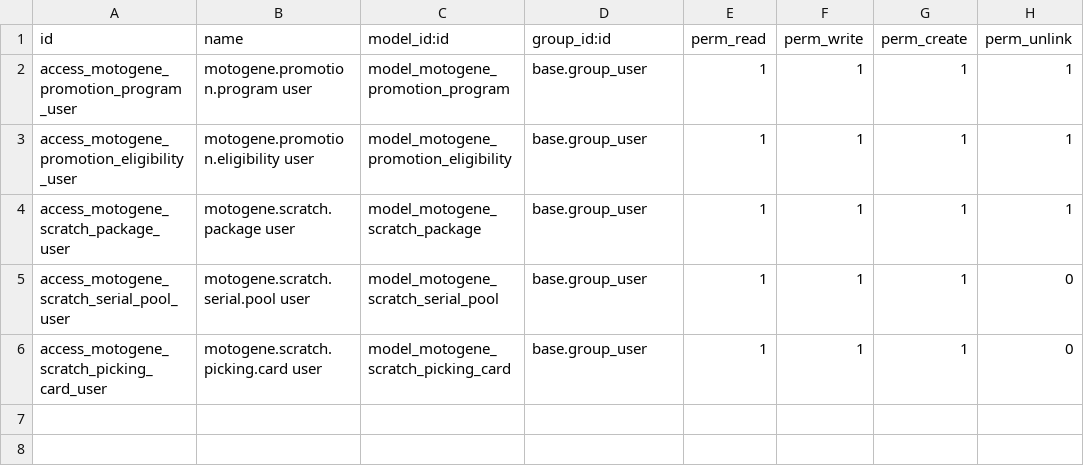
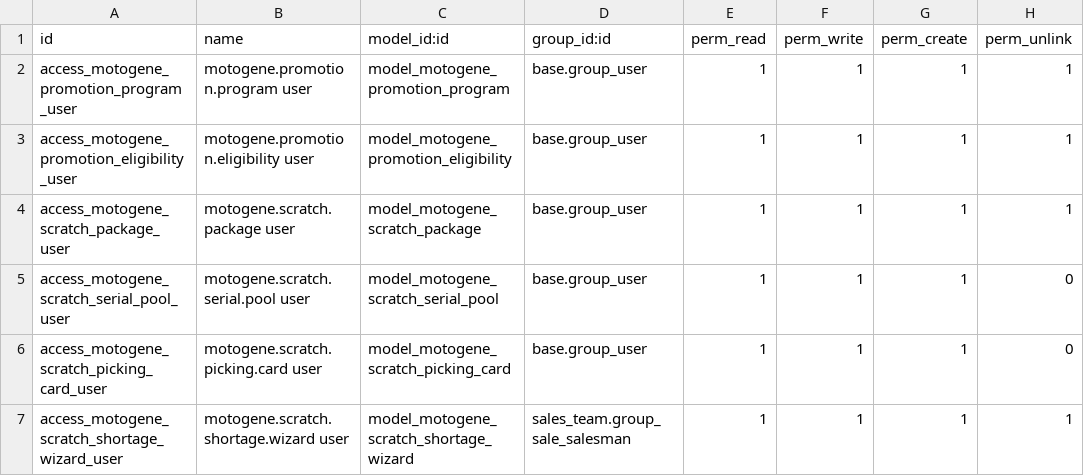
Before and after one commit to wanbadreen/odoo_module_custom_by_wan, a CSV file: motogene_promotion_engine/security/ir.model.access.csv, drawn as a sheet.

```diff
--- a/motogene_promotion_engine/security/ir.model.access.csv
+++ b/motogene_promotion_engine/security/ir.model.access.csv
@@ -6 +6,2 @@ access_motogene_scratch_serial_pool_user,motogene.scratch.serial.pool user,model
 access_motogene_scratch_picking_card_user,motogene.scratch.picking.card user,model_motogene_scratch_picking_card,base.group_user,1,1,1,0
+access_motogene_scratch_shortage_wizard_user,motogene.scratch.shortage.wizard user,model_motogene_scratch_shortage_wizard,sales_team.group_sale_salesman,1,1,1,1
```
Also changed, not shown: 11 other files.
